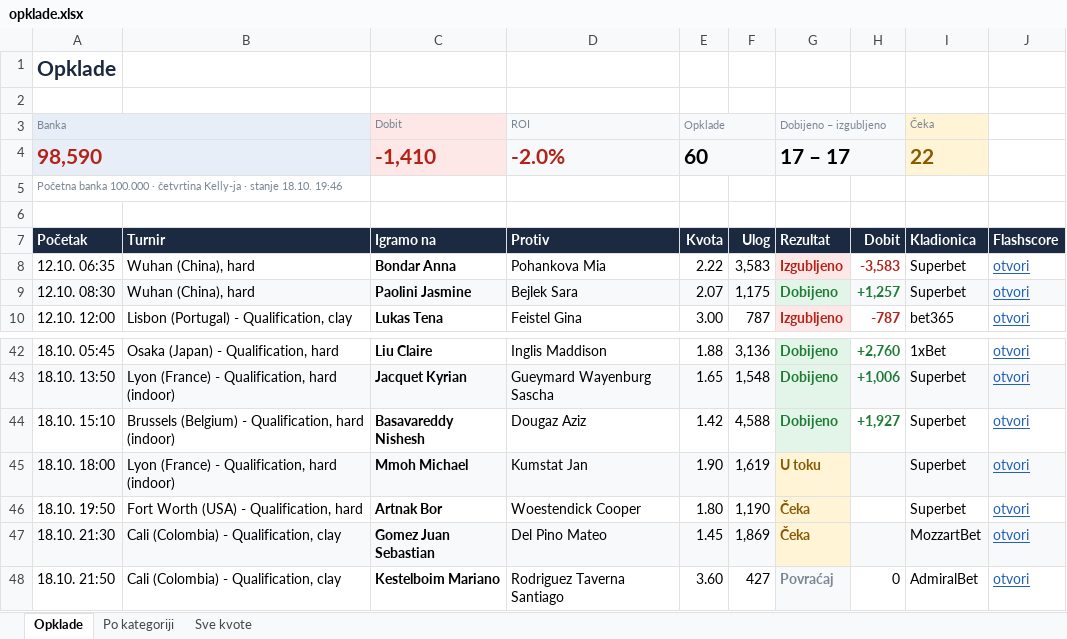
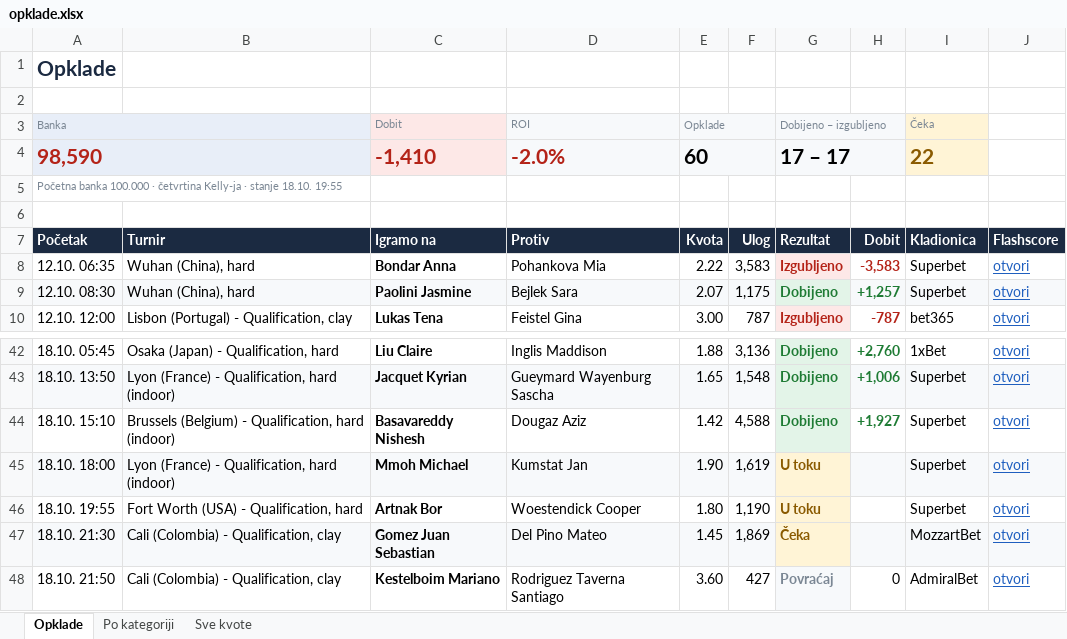
Before and after one commit to andreja69420/pantasocial, an Excel workbook: research/tennis-ml/paper/opklade.xlsx, sheet Opklade, drawn as a sheet; only a part is shown, gaps mark what is left out; values as stored, in another font and other column widths than the file's, no borders; the diff names each change by its address in the sheet, - before the commit and + after, or states it on an @@ line.

```diff
--- a/research/tennis-ml/paper/opklade.xlsx (sheet Opklade)
+++ b/research/tennis-ml/paper/opklade.xlsx (sheet Opklade)
-A5 (Banka): …stanje 18.10. 19:46
+A5 (Banka): …stanje 18.10. 19:55
-A46 (Banka): 18.10. 19:50
+A46 (Banka): 18.10. 19:55
-G46 (Dobijeno – izgubljeno): Čeka
+G46 (Dobijeno – izgubljeno): U toku
```
Also changed, not shown: sheet Sve kvote, 2 other files.
